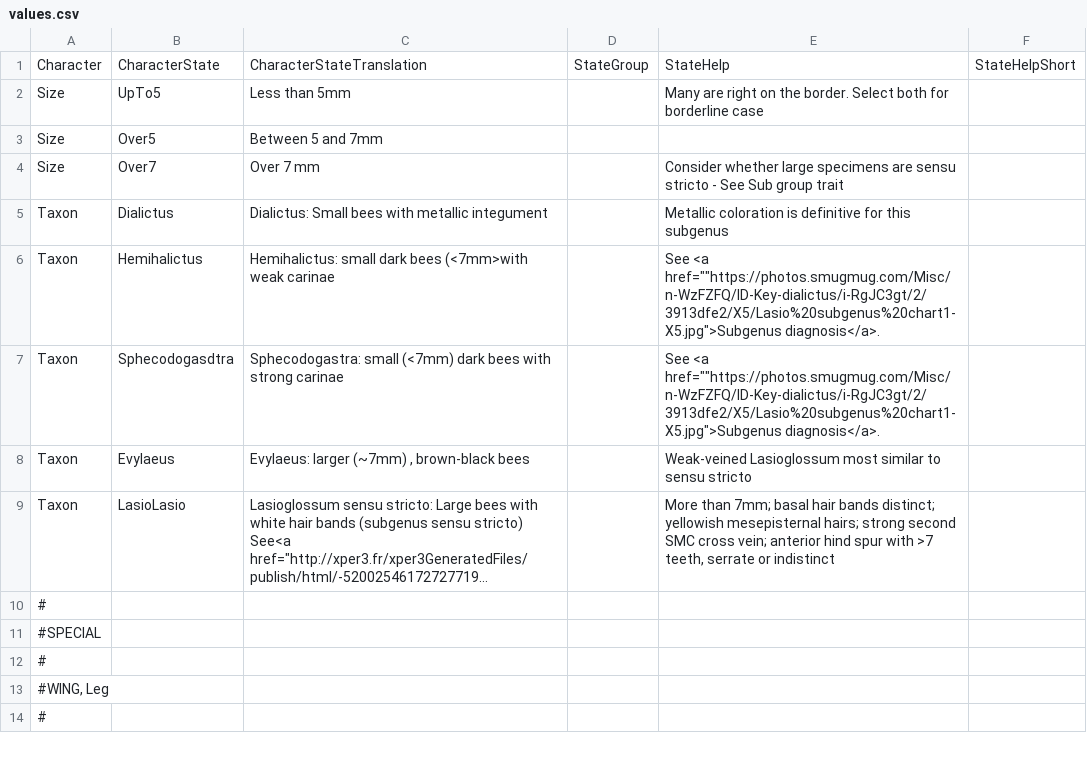
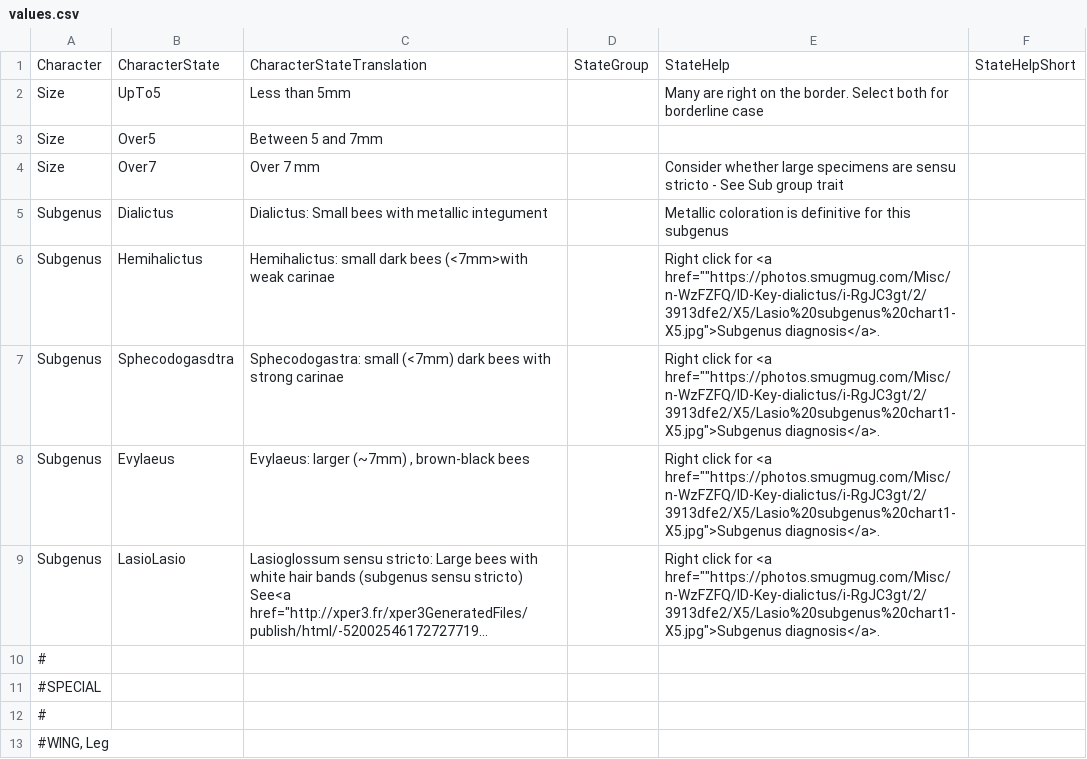
Before and after one commit to Leptinotarsa/NewEmpty, a CSV file: identikit/kb/LasioDialictus/values.csv, drawn as a sheet; only a part is shown; the shorter side is filled out with more unchanged rows; long unchanged cells end in …; the diff names each change by its address in the sheet, - before the commit and + after, or states it on an @@ line.

Commit message:
bbbb

```diff
--- a/identikit/kb/LasioDialictus/values.csv
+++ b/identikit/kb/LasioDialictus/values.csv
-A5:A9: Taxon
+A5:A9: Subgenus
-E6:E7: See <a href=""https://photos.smugmug.com/Misc/n-WzFZFQ/ID-Key-dialictus/i-RgJC3gt/2/3913dfe2/X5/Lasio%20subgenus%20chart1-X5.jpg">Subgenus…
+E6:E7: Right click for <a href=""https://photos.smugmug.com/Misc/n-WzFZFQ/ID-Key-dialictus/i-RgJC3gt/2/3913dfe2/X5/Lasio%20subgenus%20chart1-X5.jpg">Subgenus…
-E8: Weak-veined Lasioglossum most similar to sensu stricto
+E8: Right click for <a href=""https://photos.smugmug.com/Misc/n-WzFZFQ/ID-Key-dialictus/i-RgJC3gt/2/3913dfe2/X5/Lasio%20subgenus%20chart1-X5.jpg">Subgenus diagnosis</a>.
-E9: More than 7mm; basal hair bands distinct; yellowish mesepisternal hairs; strong second SMC cross vein; anterior hind spur with >7 teeth, serrate or indistinct
+E9: Right click for <a href=""https://photos.smugmug.com/Misc/n-WzFZFQ/ID-Key-dialictus/i-RgJC3gt/2/3913dfe2/X5/Lasio%20subgenus%20chart1-X5.jpg">Subgenus diagnosis</a>.
```
